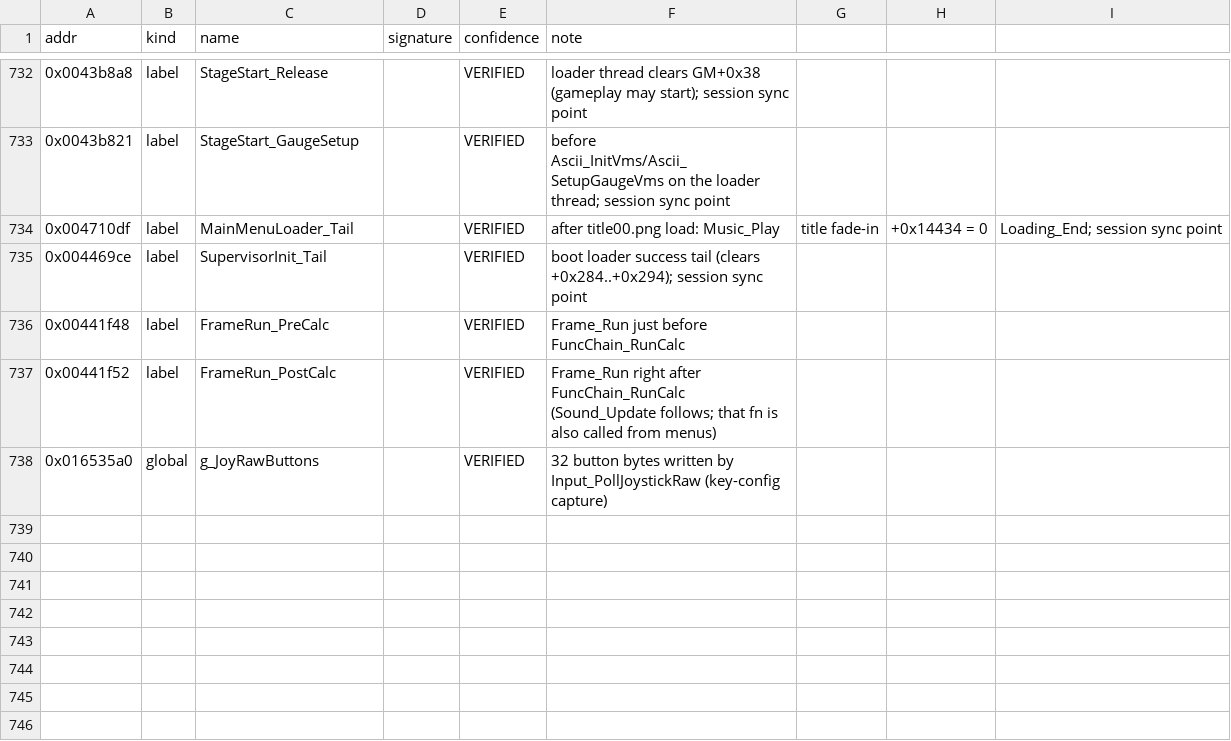
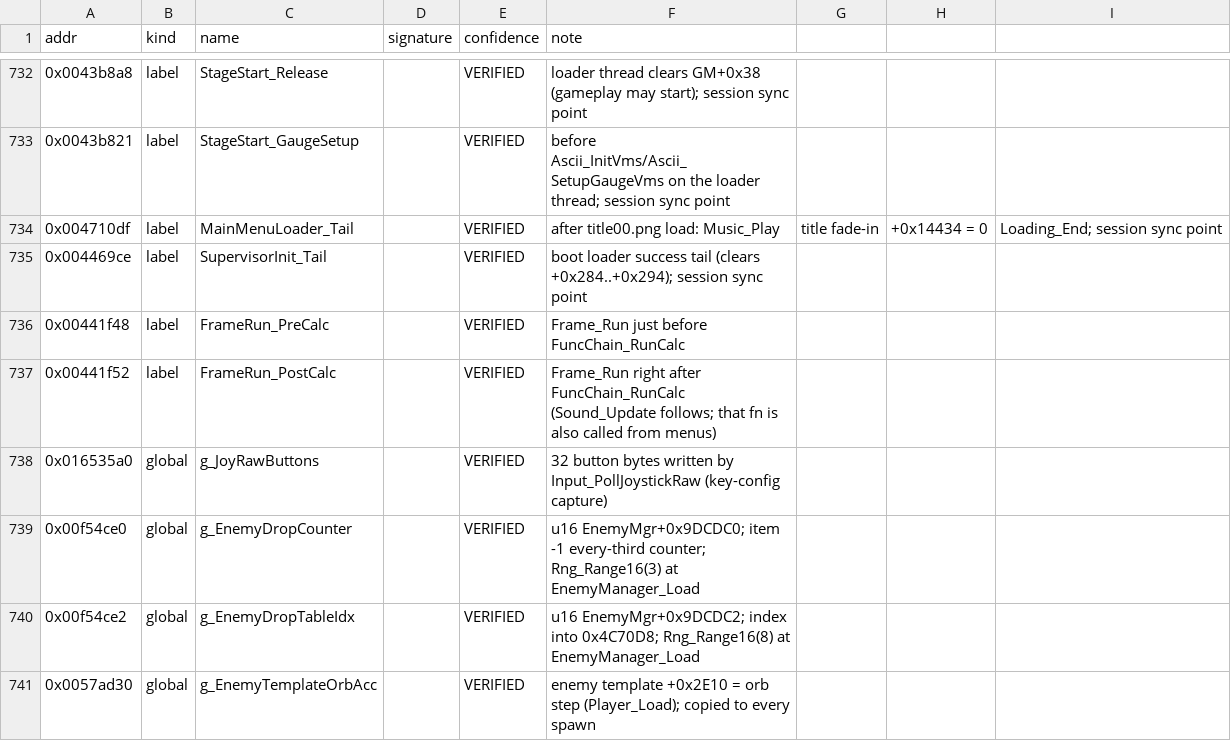
Before and after one commit to kauri-off/th_08, a CSV file: re/symbols.csv, drawn as a sheet; only a part is shown, gaps mark what is left out; the diff names each change by its address in the sheet, - before the commit and + after, or states it on an @@ line.

```diff
--- a/re/symbols.csv
+++ b/re/symbols.csv
+row 739: 0x00f54ce0 | global | g_EnemyDropCounter |  | VERIFIED | u16 EnemyMgr+0x9DCDC0; item -1 every-third counter; Rng_Range16(3) at EnemyManager_Load
+row 740: 0x00f54ce2 | global | g_EnemyDropTableIdx |  | VERIFIED | u16 EnemyMgr+0x9DCDC2; index into 0x4C70D8; Rng_Range16(8) at EnemyManager_Load
+row 741: 0x0057ad30 | global | g_EnemyTemplateOrbAcc |  | VERIFIED | enemy template +0x2E10 = orb step (Player_Load); copied to every spawn
```
Also changed, not shown: 14 other files.
